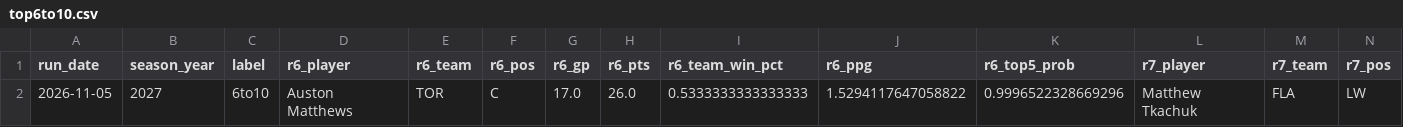
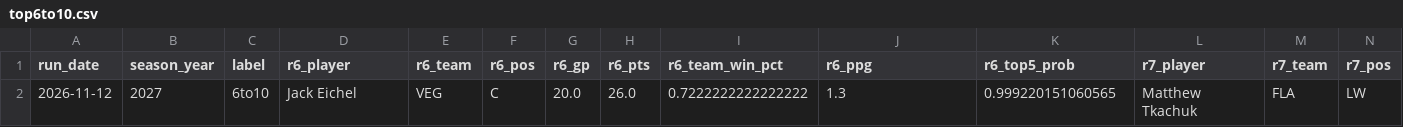
Before and after one commit to jeffwarr4/nhl-awards-predictor, a CSV file: pages/top6to10.csv, drawn as a sheet; only a part is shown; removed rows and columns are numbered as before the commit, all else as after; rows hold the shown columns only; the diff names each change by its address in the sheet, - before the commit and + after, or states it on an @@ line.

```diff
--- a/pages/top6to10.csv
+++ b/pages/top6to10.csv
-row 2: 2026-11-05 | 2027 | 6to10 | Auston Matthews | TOR | C | 17.0 | 26.0 | 0.5333333333333333 | 1.5294117647058822 | 0.9996522328669296 | Matthew Tkachuk | FLA | LW
+row 2: 2026-11-12 | 2027 | 6to10 | Jack Eichel | VEG | C | 20.0 | 26.0 | 0.7222222222222222 | 1.3 | 0.999220151060565 | Matthew Tkachuk | FLA | LW
```
Also changed, not shown: pages/nhl_hart_predictions_v2_latest.csv, predictions/2027/board_hart_latest.csv, 15 other files.
